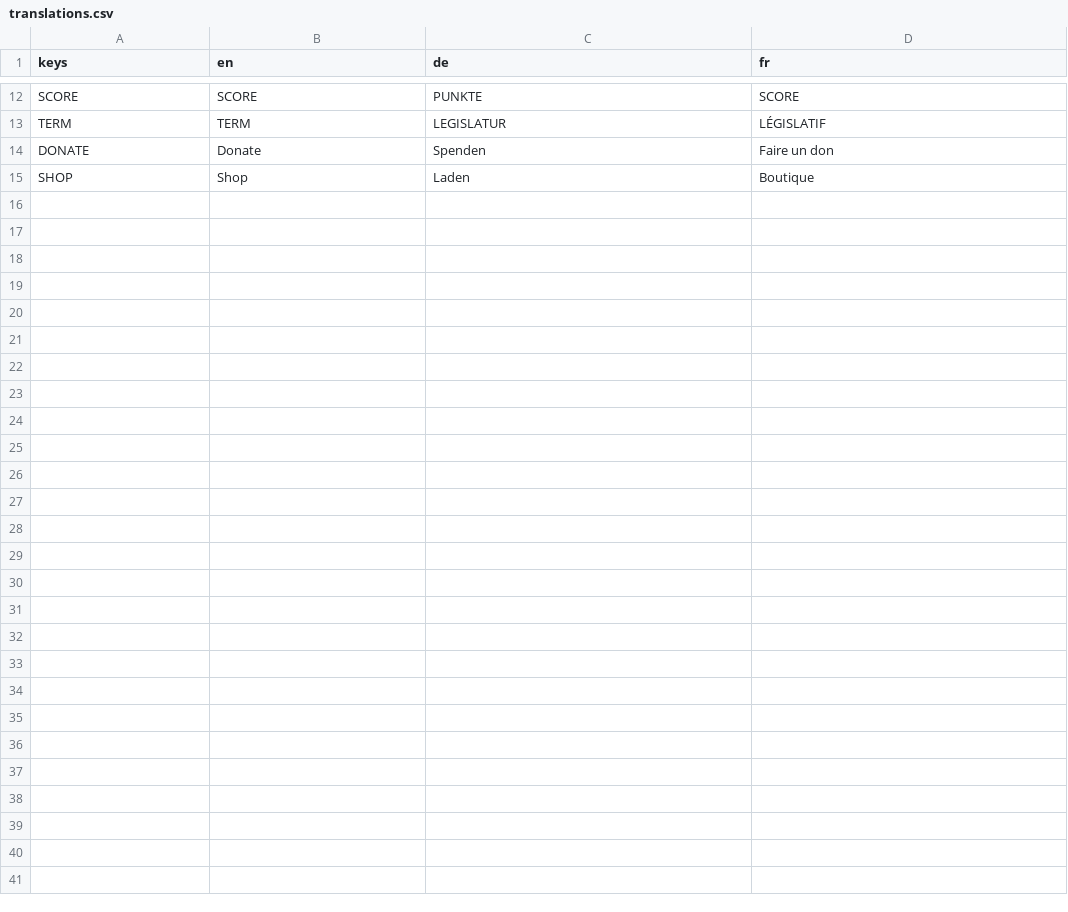
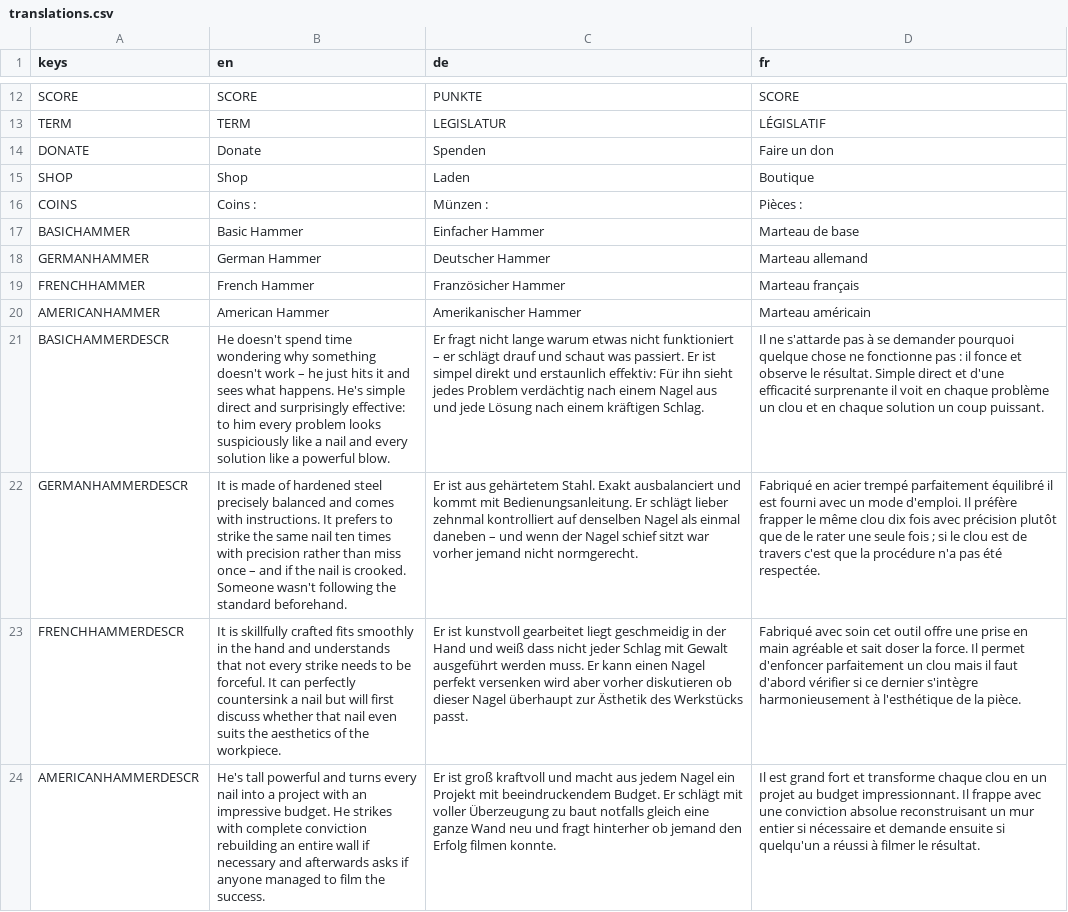
Before and after one commit to YemotaY/WhackAReporter, a CSV file: translations/translations.csv, drawn as a sheet; only a part is shown, gaps mark what is left out; the diff names each change by its address in the sheet, - before the commit and + after, or states it on an @@ line.

Commit message:
More shop preps + logic, better hammer and player global base class use

```diff
--- a/translations/translations.csv
+++ b/translations/translations.csv
+row 16: COINS | Coins : | Münzen : | Pièces :
+row 17: BASICHAMMER | Basic Hammer | Einfacher Hammer | Marteau de base
+row 18: GERMANHAMMER | German Hammer | Deutscher Hammer | Marteau allemand
+row 19: FRENCHHAMMER | French Hammer | Französicher Hammer | Marteau français
+row 20: AMERICANHAMMER | American Hammer | Amerikanischer Hammer | Marteau américain
+row 21: BASICHAMMERDESCR | He doesn't spend time wondering why something doesn't work – he just hits it and sees what happens. He's simple direct and surprisingly effective: to him every problem looks suspiciously like a nail and every solution like a powerful blow. | Er fragt nicht lange warum etwas nicht funktioniert – er schlägt drauf und schaut was passiert. Er ist simpel direkt und erstaunlich effektiv: Für ihn sieht jedes Problem verdächtig nach einem Nagel aus und jede Lösung nach einem kräftigen Schlag. | Il ne s'attarde pas à se demander pourquoi quelque chose ne fonctionne pas : il fonce et observe le résultat. Simple direct et d'une efficacité surprenante il voit en chaque problème un clou et en chaque solution un coup puissant.
+row 22: GERMANHAMMERDESCR | It is made of hardened steel precisely balanced and comes with instructions. It prefers to strike the same nail ten times with precision rather than miss once – and if the nail is crooked. Someone wasn't following the standard beforehand. | Er ist aus gehärtetem Stahl. Exakt ausbalanciert und kommt mit Bedienungsanleitung. Er schlägt lieber zehnmal kontrolliert auf denselben Nagel als einmal daneben – und wenn der Nagel schief sitzt war vorher jemand nicht normgerecht. | Fabriqué en acier trempé parfaitement équilibré il est fourni avec un mode d'emploi. Il préfère frapper le même clou dix fois avec précision plutôt que de le rater une seule fois ; si le clou est de travers c'est que la procédure n'a pas été respectée.
+row 23: FRENCHHAMMERDESCR | It is skillfully crafted fits smoothly in the hand and understands that not every strike needs to be forceful. It can perfectly countersink a nail but will first discuss whether that nail even suits the aesthetics of the workpiece. | Er ist kunstvoll gearbeitet liegt geschmeidig in der Hand und weiß dass nicht jeder Schlag mit Gewalt ausgeführt werden muss. Er kann einen Nagel perfekt versenken wird aber vorher diskutieren ob dieser Nagel überhaupt zur Ästhetik des Werkstücks passt. | Fabriqué avec soin cet outil offre une prise en main agréable et sait doser la force. Il permet d'enfoncer parfaitement un clou mais il faut d'abord vérifier si ce dernier s'intègre harmonieusement à l'esthétique de la pièce.
+row 24: AMERICANHAMMERDESCR | He's tall powerful and turns every nail into a project with an impressive budget. He strikes with complete conviction rebuilding an entire wall if necessary and afterwards asks if anyone managed to film the success. | Er ist groß kraftvoll und macht aus jedem Nagel ein Projekt mit beeindruckendem Budget. Er schlägt mit voller Überzeugung zu baut notfalls gleich eine ganze Wand neu und fragt hinterher ob jemand den Erfolg filmen konnte. | Il est grand fort et transforme chaque clou en un projet au budget impressionnant. Il frappe avec une conviction absolue reconstruisant un mur entier si nécessaire et demande ensuite si quelqu'un a réussi à filmer le résultat.
```
Also changed, not shown: 24 other files.
